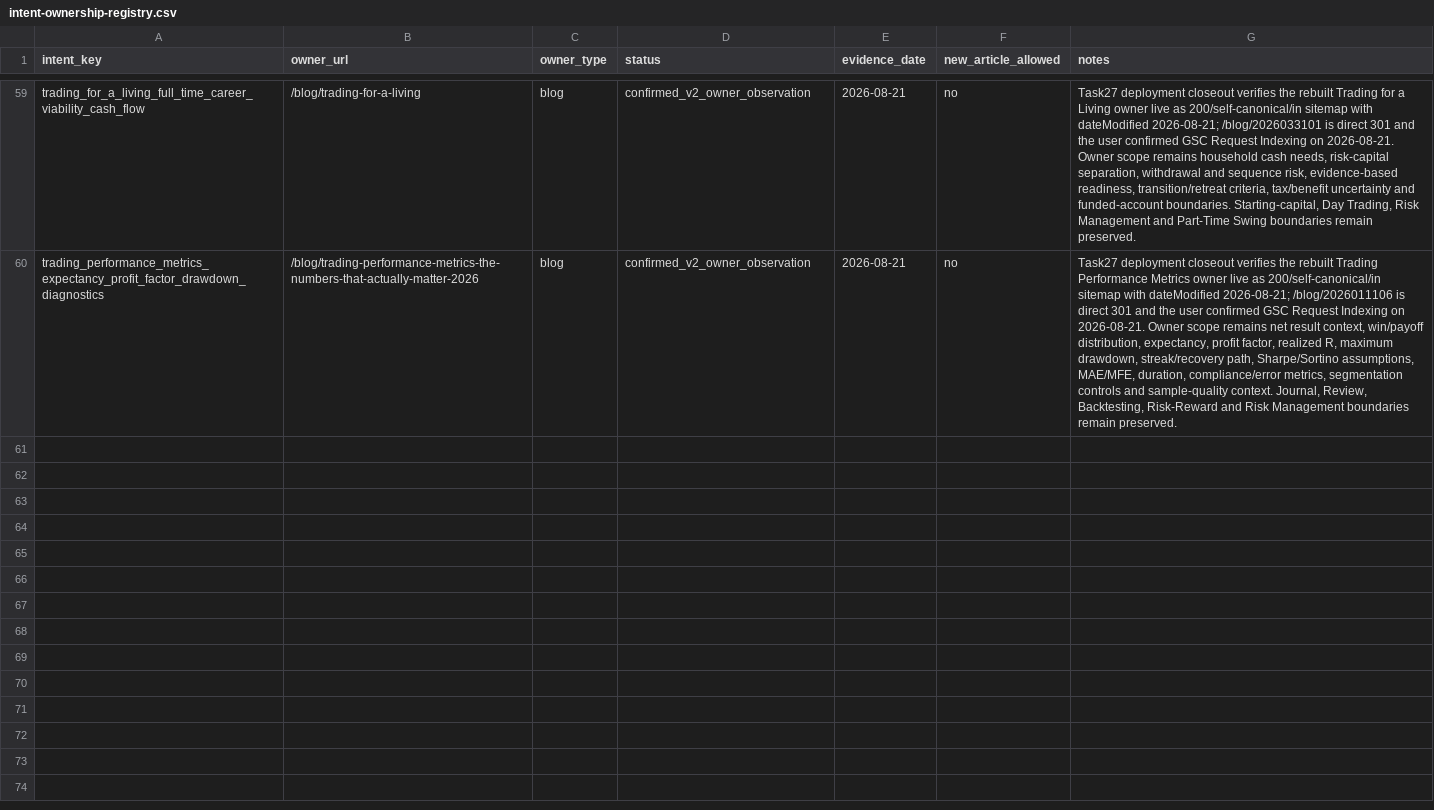
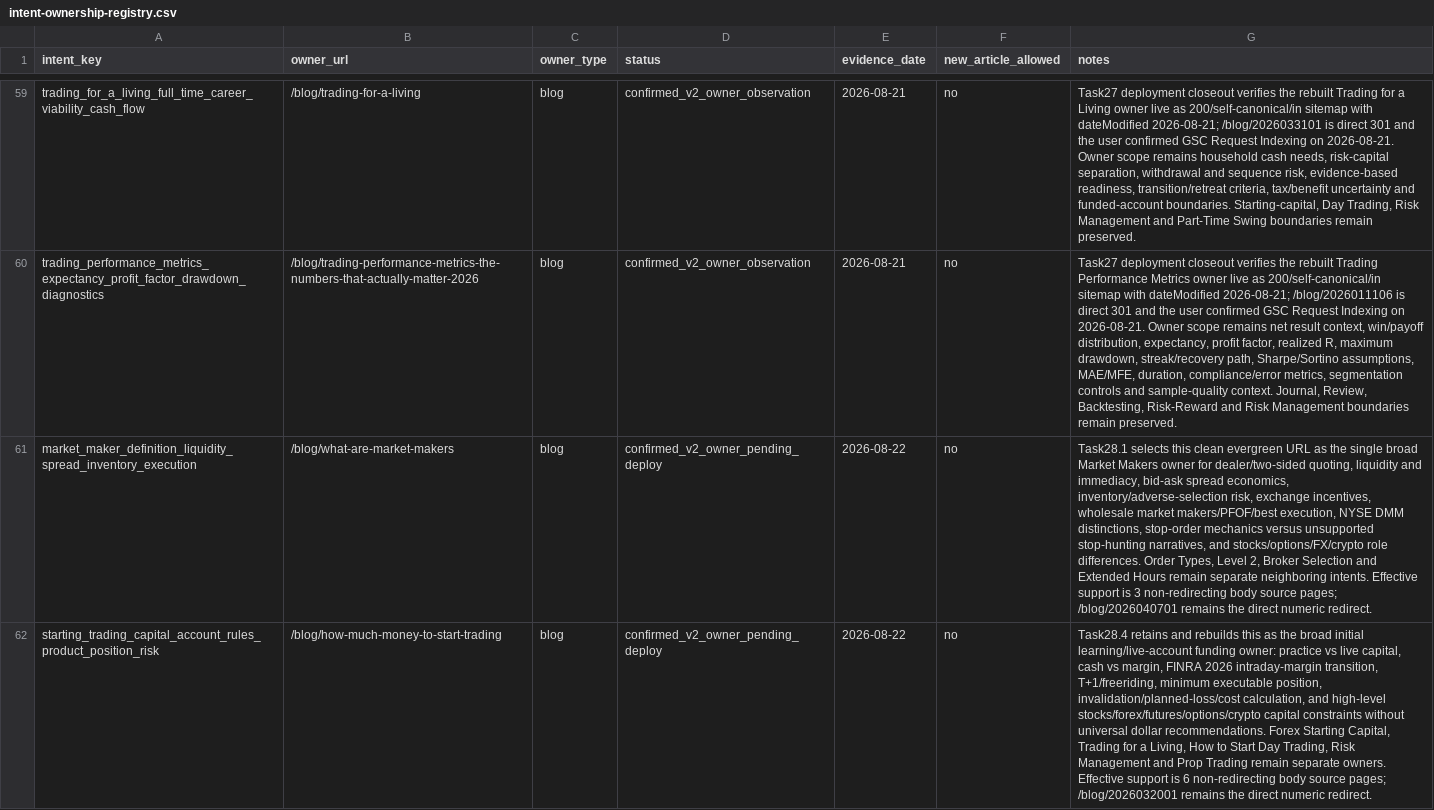
Before and after one commit to qiuweisen/image2minecraftskin-web, a CSV file: docs/seo/v2/_workflow/intent-ownership-registry.csv, drawn as a sheet; only a part is shown, gaps mark what is left out; the diff covers the shown part only; the diff names each change by its address in the sheet, - before the commit and + after, or states it on an @@ line.

```diff
--- a/docs/seo/v2/_workflow/intent-ownership-registry.csv
+++ b/docs/seo/v2/_workflow/intent-ownership-registry.csv
+row 61: market_maker_definition_liquidity_spread_inventory_execution | /blog/what-are-market-makers | blog | confirmed_v2_owner_pending_deploy | 2026-08-22 | no | Task28.1 selects this clean evergreen URL as the single broad Market Makers owner for dealer/two-sided quoting, liquidity and immediacy, bid-ask spread economics, inventory/adverse-selection risk, exchange incentives, wholesale market makers/PFOF/best execution, NYSE DMM distinctions, stop-order mechanics versus unsupported stop-hunting narratives, and stocks/options/FX/crypto role differences. Order Types, Level 2, Broker Selection and Extended Hours remain separate neighboring intents. Effective support is 3 non-redirecting body source pages; /blog/2026040701 remains the direct numeric redirect.
+row 62: starting_trading_capital_account_rules_product_position_risk | /blog/how-much-money-to-start-trading | blog | confirmed_v2_owner_pending_deploy | 2026-08-22 | no | Task28.4 retains and rebuilds this as the broad initial learning/live-account funding owner: practice vs live capital, cash vs margin, FINRA 2026 intraday-margin transition, T+1/freeriding, minimum executable position, invalidation/planned-loss/cost calculation, and high-level stocks/forex/futures/options/crypto capital constraints without universal dollar recommendations. Forex Starting Capital, Trading for a Living, How to Start Day Trading, Risk Management and Prop Trading remain separate owners. Effective support is 6 non-redirecting body source pages; /blog/2026032001 remains the direct numeric redirect.
```
Also changed, not shown: 1 added row and 6 edited cells elsewhere in this file, docs/seo/v2/_workflow/candidate-backlog.csv, docs/seo/v2/_workflow/observation-board.csv, 49 other files.
